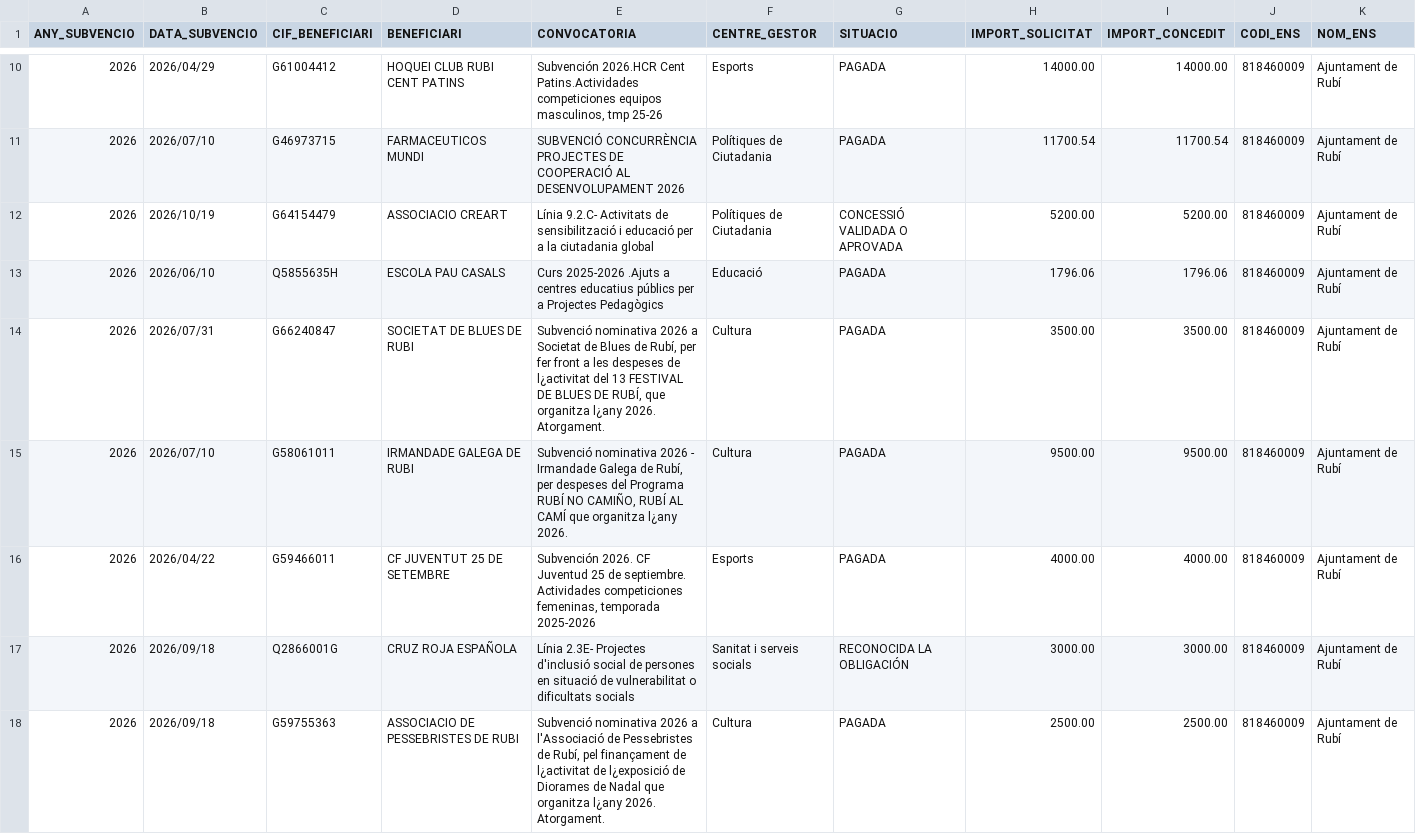
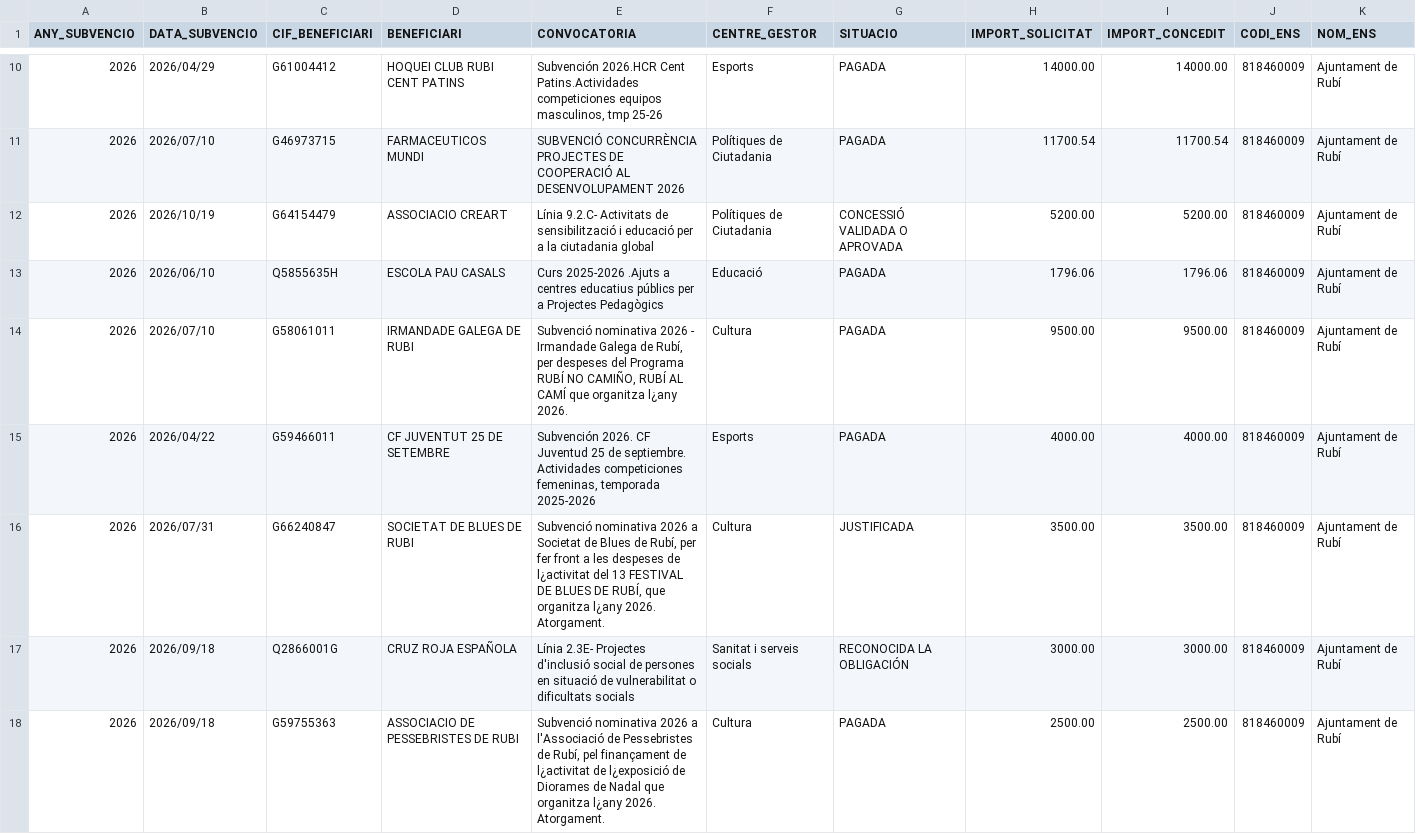
Before and after one commit to ajrubi/opendata, a CSV file: datasets/csv/economia_subvencions_concedides.csv, drawn as a sheet; only a part is shown, gaps mark what is left out; removed rows and columns are numbered as before the commit, all else as after; the diff names each change by its address in the sheet, - before the commit and + after, or states it on an @@ line.

```diff
--- a/datasets/csv/economia_subvencions_concedides.csv
+++ b/datasets/csv/economia_subvencions_concedides.csv
-row 14: 2026 | 2026/07/31 | G66240847 | SOCIETAT DE BLUES DE RUBI | Subvenció nominativa 2026 a Societat de Blues de Rubí, per fer front a les despeses de l¿activitat del 13 FESTIVAL DE BLUES DE RUBÍ, que organitza l¿any 2026. Atorgament. | Cultura | PAGADA | 3500.00 | 3500.00 | 818460009 | Ajuntament de Rubí
+row 16: 2026 | 2026/07/31 | G66240847 | SOCIETAT DE BLUES DE RUBI | Subvenció nominativa 2026 a Societat de Blues de Rubí, per fer front a les despeses de l¿activitat del 13 FESTIVAL DE BLUES DE RUBÍ, que organitza l¿any 2026. Atorgament. | Cultura | JUSTIFICADA | 3500.00 | 3500.00 | 818460009 | Ajuntament de Rubí
```
Also changed, not shown: datasets/csv/economia_contractes_menors.csv, datasets/csv/hisenda/contractes_menors.csv, 49 other files.
